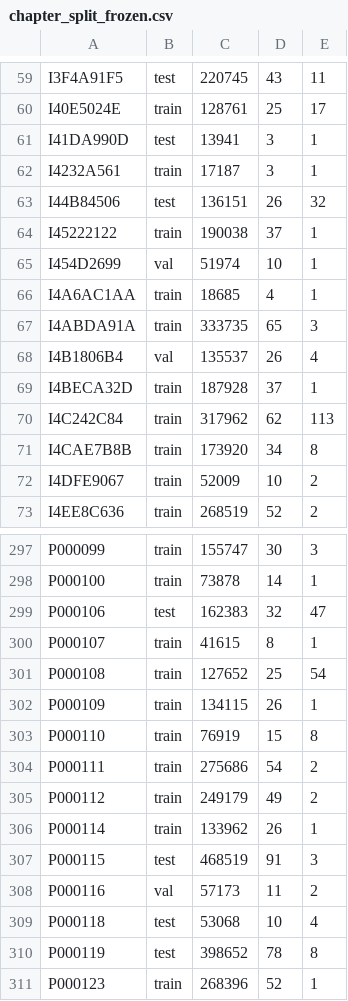
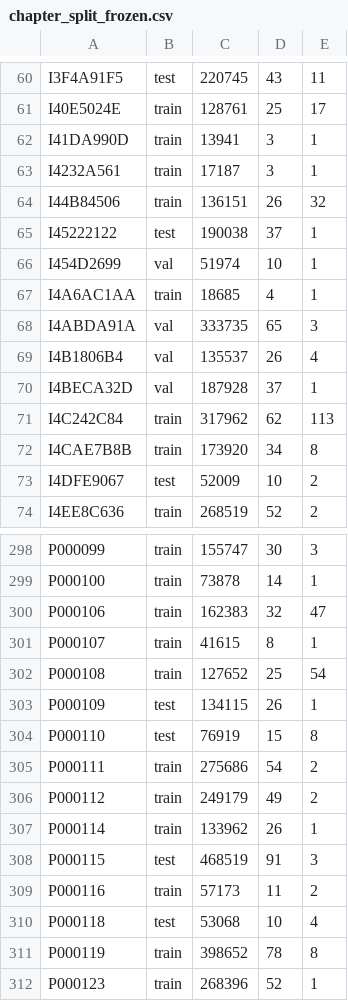
Before and after one commit to tenzinyonten/Tsawalayer_detection, a CSV file: chapter/data/processed/chapter_split_frozen.csv, drawn as a sheet; only a part is shown, gaps mark what is left out; the diff covers the shown part only.

```diff
--- a/chapter/data/processed/chapter_split_frozen.csv
+++ b/chapter/data/processed/chapter_split_frozen.csv
@@ -60,14 +61,14 @@ I3F4A91F5,test,220745,43,11
 I40E5024E,train,128761,25,17
-I41DA990D,test,13941,3,1
+I41DA990D,train,13941,3,1
 I4232A561,train,17187,3,1
-I44B84506,test,136151,26,32
-I45222122,train,190038,37,1
+I44B84506,train,136151,26,32
+I45222122,test,190038,37,1
 I454D2699,val,51974,10,1
 I4A6AC1AA,train,18685,4,1
-I4ABDA91A,train,333735,65,3
+I4ABDA91A,val,333735,65,3
 I4B1806B4,val,135537,26,4
-I4BECA32D,train,187928,37,1
+I4BECA32D,val,187928,37,1
 I4C242C84,train,317962,62,113
 I4CAE7B8B,train,173920,34,8
-I4DFE9067,train,52009,10,2
+I4DFE9067,test,52009,10,2
 I4EE8C636,train,268519,52,2
@@ -298,7 +299,7 @@ P000099,train,155747,30,3
 P000100,train,73878,14,1
-P000106,test,162383,32,47
+P000106,train,162383,32,47
 P000107,train,41615,8,1
 P000108,train,127652,25,54
-P000109,train,134115,26,1
-P000110,train,76919,15,8
+P000109,test,134115,26,1
+P000110,test,76919,15,8
 P000111,train,275686,54,2
@@ -307,5 +308,5 @@ P000114,train,133962,26,1
 P000115,test,468519,91,3
-P000116,val,57173,11,2
+P000116,train,57173,11,2
 P000118,test,53068,10,4
-P000119,test,398652,78,8
+P000119,train,398652,78,8
 P000123,train,268396,52,1
```
Also changed, not shown: 2 added rows, 1 removed row and 63 edited cells elsewhere in this file, 6 other files.
